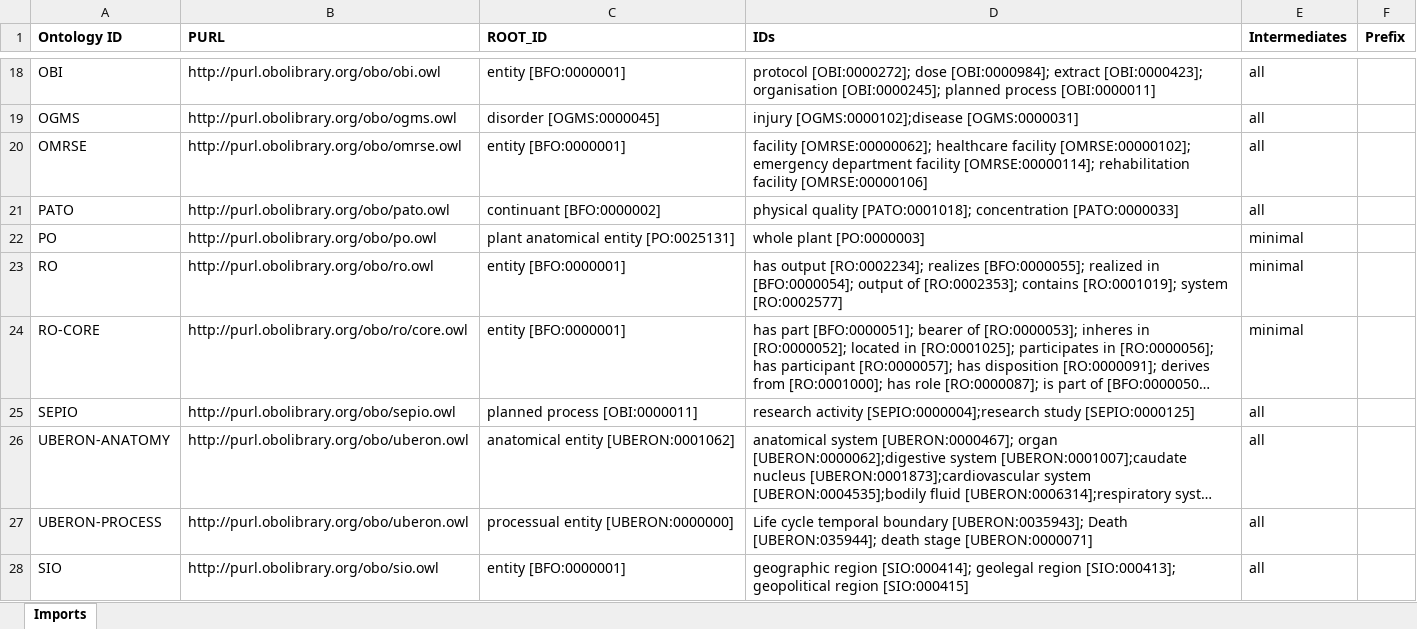
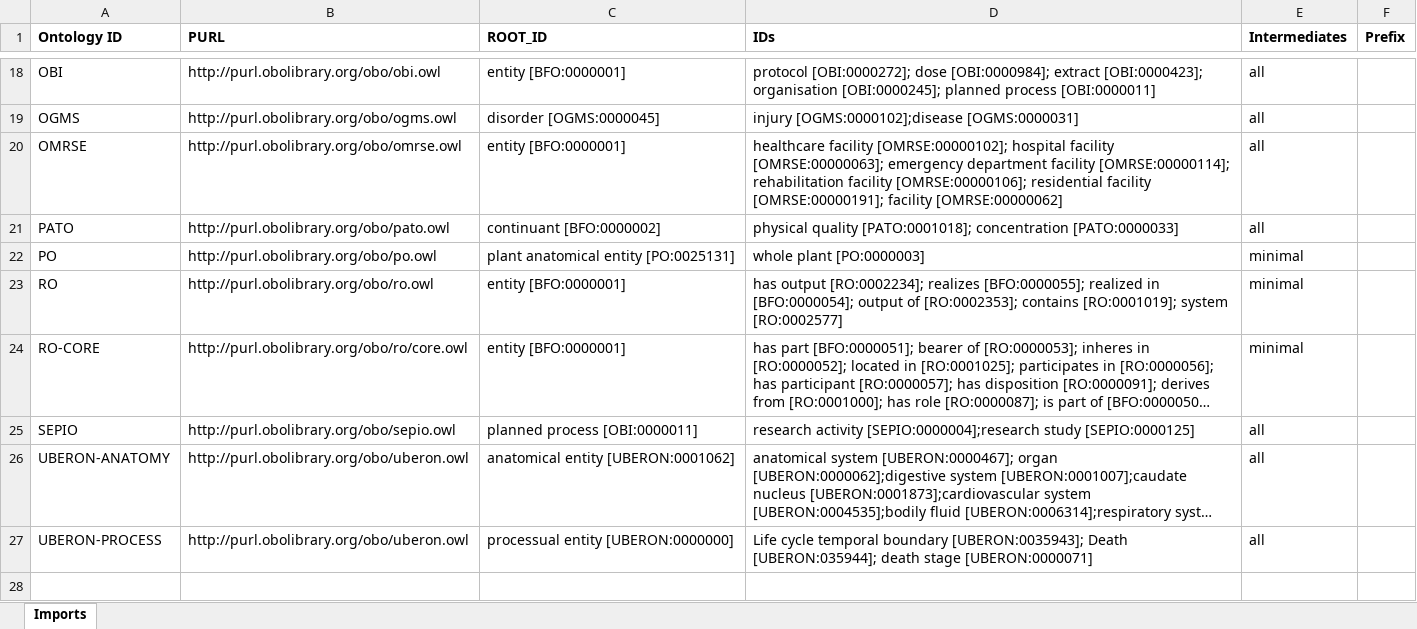
Before and after one commit to b-gehrke/addiction-ontology, an Excel workbook: imports/External_Imports.xlsx, sheet Imports, drawn as a sheet; only a part is shown, gaps mark what is left out; long unchanged cells end in …; values as stored, in another font and other column widths than the file's, no borders; the diff names each change by its address in the sheet, - before the commit and + after, or states it on an @@ line.

Commit message:
Imported hospital facility [OMRSE:00000063]; residential facility [OMRSE:00000191]

```diff
--- a/imports/External_Imports.xlsx (sheet Imports)
+++ b/imports/External_Imports.xlsx (sheet Imports)
-D20 (IDs): facility [OMRSE:00000062]; healthcare facility [OMRSE:00000102]; emergency department facility [OMRSE:00000114]; rehabilitation facility [OMRSE:00000106]
+D20 (IDs): healthcare facility [OMRSE:00000102]; hospital facility [OMRSE:00000063]; emergency department facility [OMRSE:00000114]; rehabilitation facility [OMRSE:00000106]; residential facility [OMRSE:00000191]; facility [OMRSE:00000062]
-row 28: SIO | http://purl.obolibrary.org/obo/sio.owl | entity [BFO:0000001] | geographic region [SIO:000414]; geolegal region [SIO:000413]; geopolitical region [SIO:000415] | all
```
